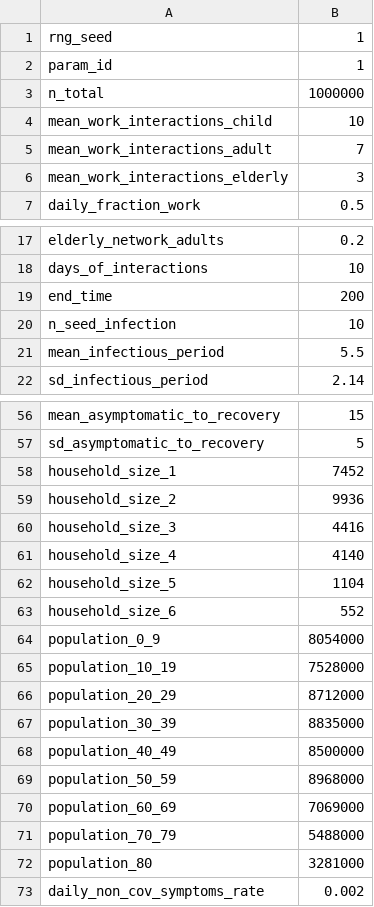
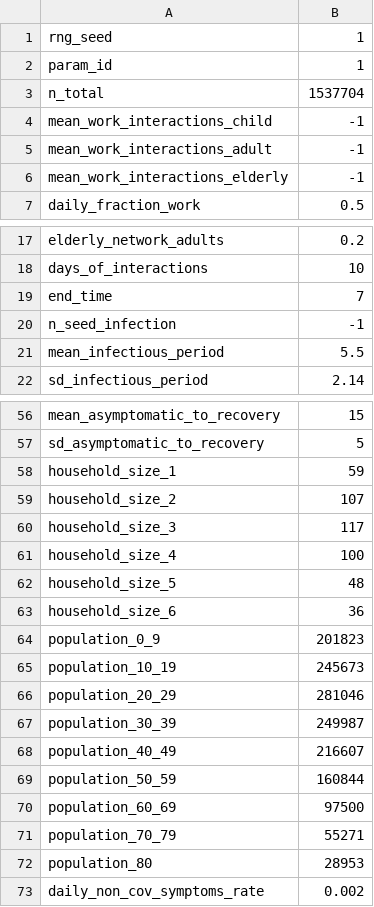
Before and after one commit to moesio-f/covid-abm, a CSV file: data/params_transpose.csv, drawn as a sheet; only a part is shown, gaps mark what is left out.

```diff
--- a/data/params_transpose.csv
+++ b/data/params_transpose.csv
@@ -2,6 +2,6 @@ rng_seed,1
 param_id,1
-n_total,1000000
-mean_work_interactions_child,10
-mean_work_interactions_adult,7
-mean_work_interactions_elderly,3
+n_total,1537704
+mean_work_interactions_child,-1
+mean_work_interactions_adult,-1
+mean_work_interactions_elderly,-1
 daily_fraction_work,0.5
@@ -18,4 +18,4 @@ elderly_network_adults,0.2
 days_of_interactions,10
-end_time,200
-n_seed_infection,10
+end_time,7
+n_seed_infection,-1
 mean_infectious_period,5.5
@@ -57,17 +57,17 @@ mean_asymptomatic_to_recovery,15
 sd_asymptomatic_to_recovery,5
-household_size_1,7452
-household_size_2,9936
-household_size_3,4416
-household_size_4,4140
-household_size_5,1104
-household_size_6,552
-population_0_9,8054000
-population_10_19,7528000
-population_20_29,8712000
-population_30_39,8835000
-population_40_49,8500000
-population_50_59,8968000
-population_60_69,7069000
-population_70_79,5488000
-population_80,3281000
+household_size_1,59
+household_size_2,107
+household_size_3,117
+household_size_4,100
+household_size_5,48
+household_size_6,36
+population_0_9,201823
+population_10_19,245673
+population_20_29,281046
+population_30_39,249987
+population_40_49,216607
+population_50_59,160844
+population_60_69,97500
+population_70_79,55271
+population_80,28953
 daily_non_cov_symptoms_rate,0.002
```
Also changed, not shown: data/params.csv, 5 other files.
